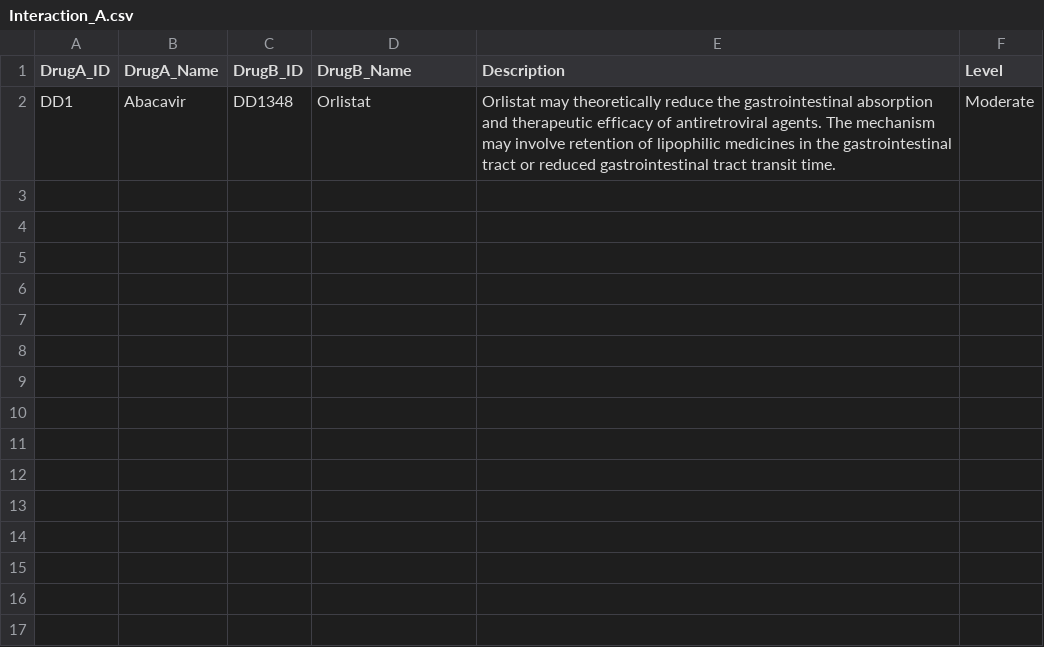
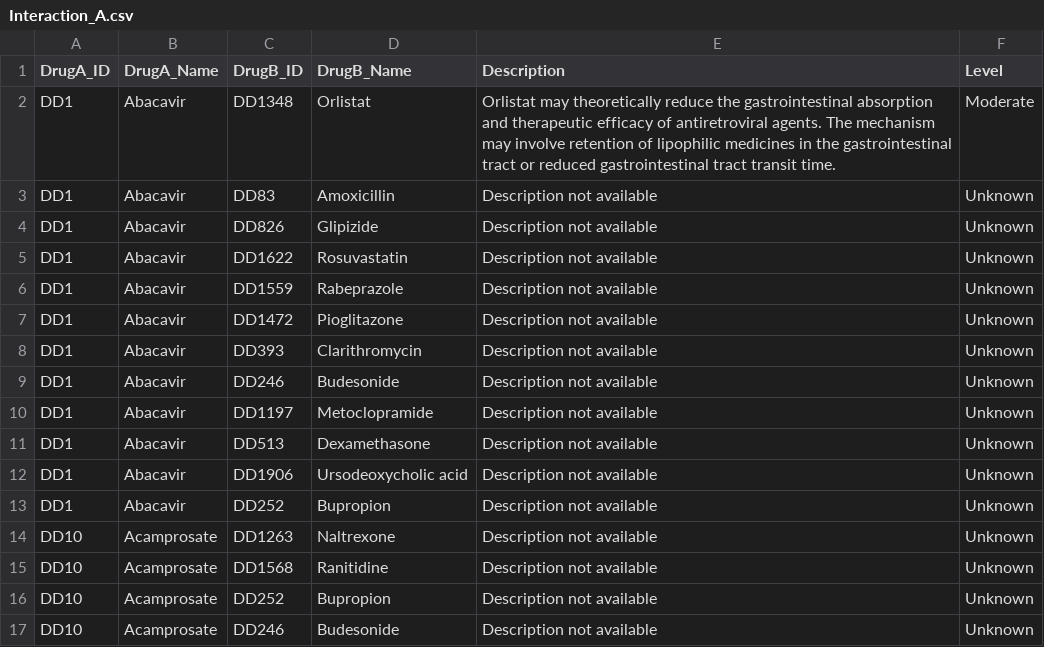
Before and after one commit to Poleth-SA/MixMed-Safety, a CSV file: backend/Data/Interaction_A.csv, drawn as a sheet; the diff names each change by its address in the sheet, - before the commit and + after, or states it on an @@ line.

Commit message:
Medication Description Completed

```diff
--- a/backend/Data/Interaction_A.csv
+++ b/backend/Data/Interaction_A.csv
+row 3: DD1 | Abacavir | DD83 | Amoxicillin | Description not available | Unknown
+row 4: DD1 | Abacavir | DD826 | Glipizide | Description not available | Unknown
+row 5: DD1 | Abacavir | DD1622 | Rosuvastatin | Description not available | Unknown
+row 6: DD1 | Abacavir | DD1559 | Rabeprazole | Description not available | Unknown
+row 7: DD1 | Abacavir | DD1472 | Pioglitazone | Description not available | Unknown
+row 8: DD1 | Abacavir | DD393 | Clarithromycin | Description not available | Unknown
+row 9: DD1 | Abacavir | DD246 | Budesonide | Description not available | Unknown
+row 10: DD1 | Abacavir | DD1197 | Metoclopramide | Description not available | Unknown
+row 11: DD1 | Abacavir | DD513 | Dexamethasone | Description not available | Unknown
+row 12: DD1 | Abacavir | DD1906 | Ursodeoxycholic acid | Description not available | Unknown
+row 13: DD1 | Abacavir | DD252 | Bupropion | Description not available | Unknown
+row 14: DD10 | Acamprosate | DD1263 | Naltrexone | Description not available | Unknown
+row 15: DD10 | Acamprosate | DD1568 | Ranitidine | Description not available | Unknown
+row 16: DD10 | Acamprosate | DD252 | Bupropion | Description not available | Unknown
+row 17: DD10 | Acamprosate | DD246 | Budesonide | Description not available | Unknown
```
Also changed, not shown: 4 other files.
